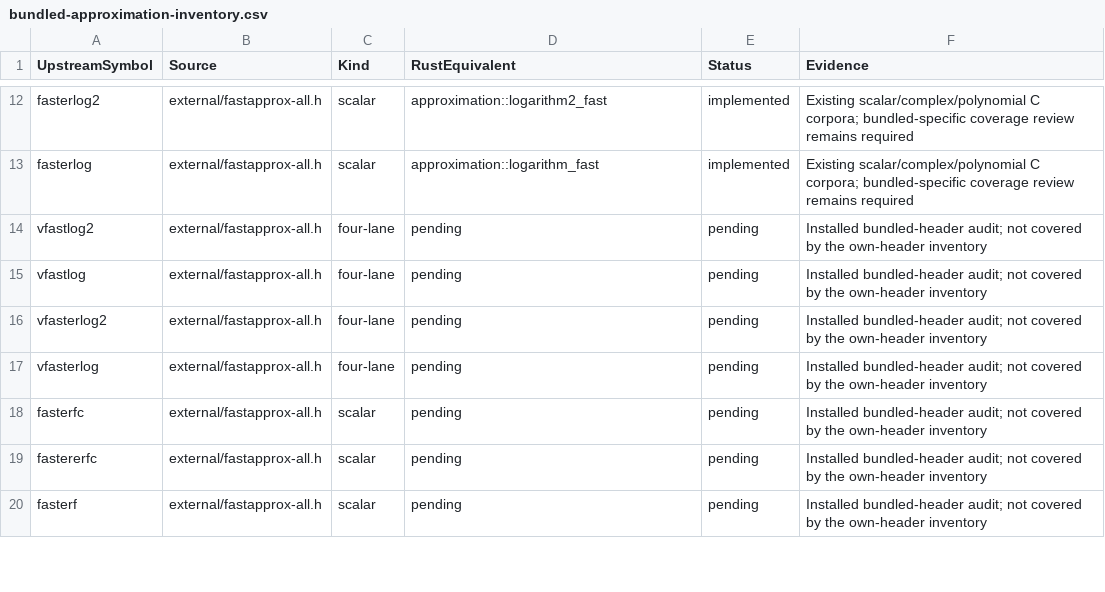
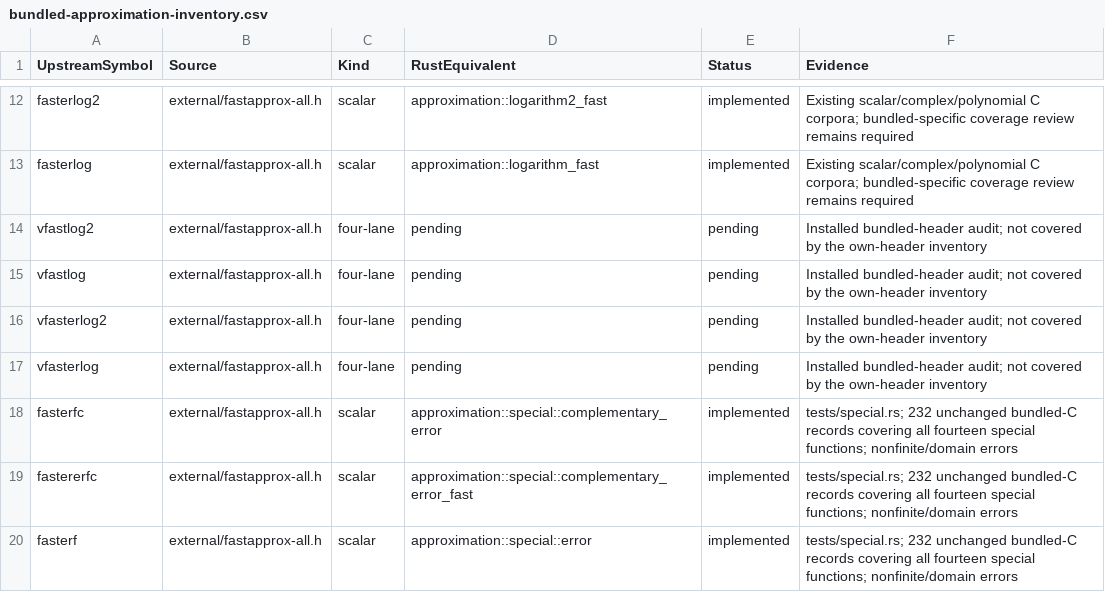
Before and after one commit to Lqm1/ciglet-rs, a CSV file: docs/bundled-approximation-inventory.csv, drawn as a sheet; only a part is shown, gaps mark what is left out; the diff covers the shown part only.

Commit message:
feat: port bundled scalar special-function approximations

```diff
--- a/docs/bundled-approximation-inventory.csv
+++ b/docs/bundled-approximation-inventory.csv
@@ -17,4 +17,4 @@
 "vfasterlog","external/fastapprox-all.h","four-lane","pending","pending","Installed bundled-header audit; not covered by the own-header inventory"
-"fasterfc","external/fastapprox-all.h","scalar","pending","pending","Installed bundled-header audit; not covered by the own-header inventory"
-"fastererfc","external/fastapprox-all.h","scalar","pending","pending","Installed bundled-header audit; not covered by the own-header inventory"
-"fasterf","external/fastapprox-all.h","scalar","pending","pending","Installed bundled-header audit; not covered by the own-header inventory"
+"fasterfc","external/fastapprox-all.h","scalar","approximation::special::complementary_error","implemented","tests/special.rs; 232 unchanged bundled-C records covering all fourteen special functions; nonfinite/domain errors"
+"fastererfc","external/fastapprox-all.h","scalar","approximation::special::complementary_error_fast","implemented","tests/special.rs; 232 unchanged bundled-C records covering all fourteen special functions; nonfinite/domain errors"
+"fasterf","external/fastapprox-all.h","scalar","approximation::special::error","implemented","tests/special.rs; 232 unchanged bundled-C records covering all fourteen special functions; nonfinite/domain errors"
```
Also changed, not shown: 33 edited cells elsewhere in this file, 7 other files.
